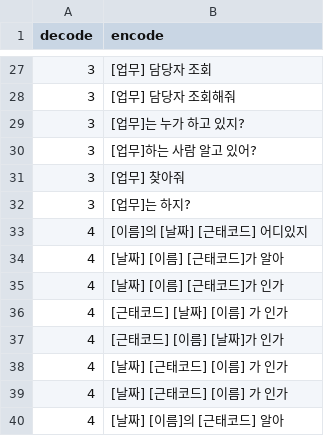
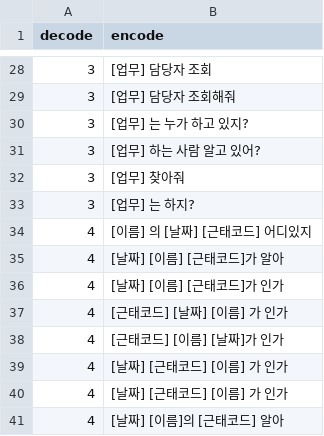
Before and after one commit to TensorMSA/tensormsa_jupyter, a CSV file: data/seq2seq_friday.csv, drawn as a sheet; only a part is shown, gaps mark what is left out; the diff covers the shown part only.

```diff
--- a/data/seq2seq_friday.csv
+++ b/data/seq2seq_friday.csv
@@ -28,7 +29,7 @@ decode,encode
 3,[업무] 담당자 조회해줘
-3,[업무]는 누가 하고 있지?
-3,[업무]하는 사람 알고 있어?
+3,[업무] 는 누가 하고 있지?
+3,[업무] 하는 사람 알고 있어?
 3,[업무] 찾아줘
-3,[업무]는 하지?
-4,[이름]의 [날짜] [근태코드] 어디있지
+3,[업무] 는 하지?
+4,[이름] 의 [날짜] [근태코드] 어디있지
 4,[날짜] [이름] [근태코드]가 알아
```
Also changed, not shown: 10 added rows, 4 removed rows and 34 edited cells elsewhere in this file, 1 other file.
